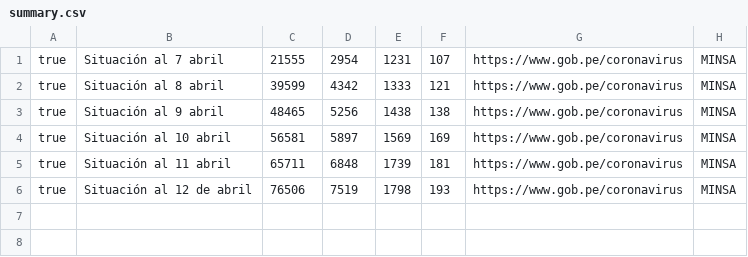
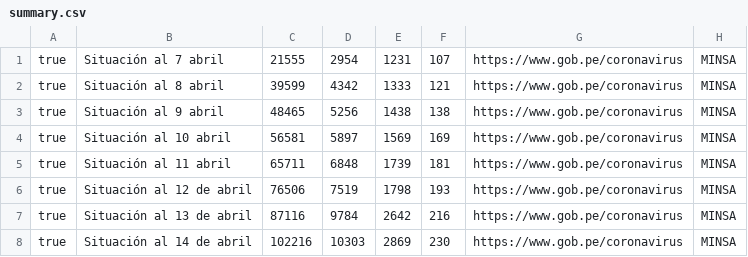
Before and after one commit to jersson/jersson.github.io, a CSV file: covid19/generator/data/summary.csv, drawn as a sheet; the diff names each change by its address in the sheet, - before the commit and + after, or states it on an @@ line.

```diff
--- a/covid19/generator/data/summary.csv
+++ b/covid19/generator/data/summary.csv
+row 7: true | Situación al 13 de abril | 87116 | 9784 | 2642 | 216 | https://www.gob.pe/coronavirus | MINSA
+row 8: true | Situación al 14 de abril | 102216 | 10303 | 2869 | 230 | https://www.gob.pe/coronavirus | MINSA
```
Also changed, not shown: 2 other files.
